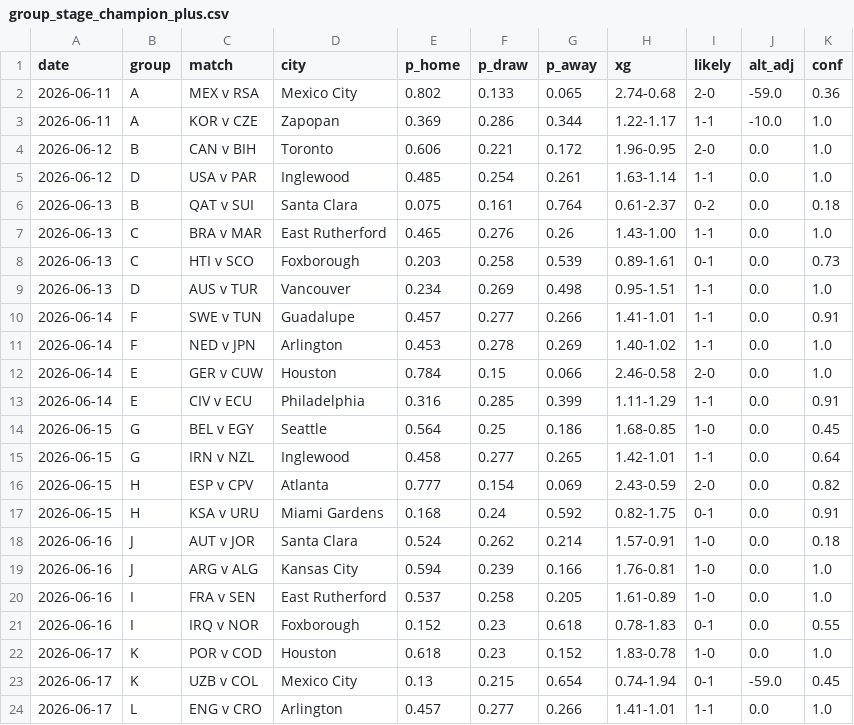
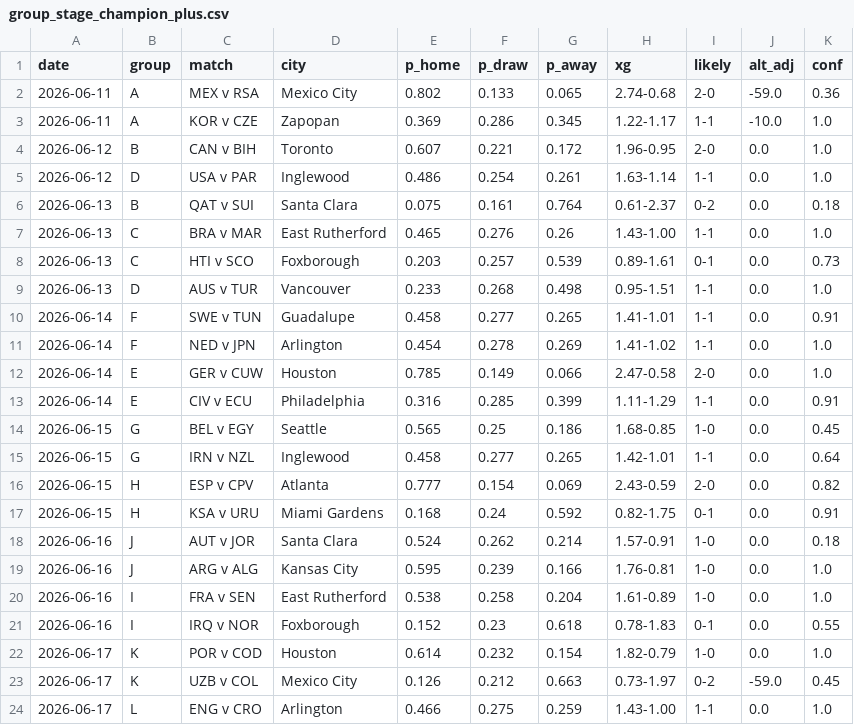
Before and after one commit to SiddharthaThakur/worldcup-iq, a CSV file: data/predictions/group_stage_champion_plus.csv, drawn as a sheet; only a part is shown; the diff covers the shown part only.

```diff
--- a/data/predictions/group_stage_champion_plus.csv
+++ b/data/predictions/group_stage_champion_plus.csv
@@ -2,14 +2,14 @@ date,group,match,city,p_home,p_draw,p_away,xg,likely,alt_adj,conf
 2026-06-11,A,MEX v RSA,Mexico City,0.802,0.133,0.065,2.74-0.68,2-0,-59.0,0.36
-2026-06-11,A,KOR v CZE,Zapopan,0.369,0.286,0.344,1.22-1.17,1-1,-10.0,1.0
-2026-06-12,B,CAN v BIH,Toronto,0.606,0.221,0.172,1.96-0.95,2-0,0.0,1.0
-2026-06-12,D,USA v PAR,Inglewood,0.485,0.254,0.261,1.63-1.14,1-1,0.0,1.0
+2026-06-11,A,KOR v CZE,Zapopan,0.369,0.286,0.345,1.22-1.17,1-1,-10.0,1.0
+2026-06-12,B,CAN v BIH,Toronto,0.607,0.221,0.172,1.96-0.95,2-0,0.0,1.0
+2026-06-12,D,USA v PAR,Inglewood,0.486,0.254,0.261,1.63-1.14,1-1,0.0,1.0
 2026-06-13,B,QAT v SUI,Santa Clara,0.075,0.161,0.764,0.61-2.37,0-2,0.0,0.18
 2026-06-13,C,BRA v MAR,East Rutherford,0.465,0.276,0.26,1.43-1.00,1-1,0.0,1.0
-2026-06-13,C,HTI v SCO,Foxborough,0.203,0.258,0.539,0.89-1.61,0-1,0.0,0.73
-2026-06-13,D,AUS v TUR,Vancouver,0.234,0.269,0.498,0.95-1.51,1-1,0.0,1.0
-2026-06-14,F,SWE v TUN,Guadalupe,0.457,0.277,0.266,1.41-1.01,1-1,0.0,0.91
-2026-06-14,F,NED v JPN,Arlington,0.453,0.278,0.269,1.40-1.02,1-1,0.0,1.0
-2026-06-14,E,GER v CUW,Houston,0.784,0.15,0.066,2.46-0.58,2-0,0.0,1.0
+2026-06-13,C,HTI v SCO,Foxborough,0.203,0.257,0.539,0.89-1.61,0-1,0.0,0.73
+2026-06-13,D,AUS v TUR,Vancouver,0.233,0.268,0.498,0.95-1.51,1-1,0.0,1.0
+2026-06-14,F,SWE v TUN,Guadalupe,0.458,0.277,0.265,1.41-1.01,1-1,0.0,0.91
+2026-06-14,F,NED v JPN,Arlington,0.454,0.278,0.269,1.41-1.02,1-1,0.0,1.0
+2026-06-14,E,GER v CUW,Houston,0.785,0.149,0.066,2.47-0.58,2-0,0.0,1.0
 2026-06-14,E,CIV v ECU,Philadelphia,0.316,0.285,0.399,1.11-1.29,1-1,0.0,0.91
-2026-06-15,G,BEL v EGY,Seattle,0.564,0.25,0.186,1.68-0.85,1-0,0.0,0.45
+2026-06-15,G,BEL v EGY,Seattle,0.565,0.25,0.186,1.68-0.85,1-0,0.0,0.45
 2026-06-15,G,IRN v NZL,Inglewood,0.458,0.277,0.265,1.42-1.01,1-1,0.0,0.64
@@ -18,7 +18,7 @@ date,group,match,city,p_home,p_draw,p_away,xg,likely,alt_adj,conf
 2026-06-16,J,AUT v JOR,Santa Clara,0.524,0.262,0.214,1.57-0.91,1-0,0.0,0.18
-2026-06-16,J,ARG v ALG,Kansas City,0.594,0.239,0.166,1.76-0.81,1-0,0.0,1.0
-2026-06-16,I,FRA v SEN,East Rutherford,0.537,0.258,0.205,1.61-0.89,1-0,0.0,1.0
+2026-06-16,J,ARG v ALG,Kansas City,0.595,0.239,0.166,1.76-0.81,1-0,0.0,1.0
+2026-06-16,I,FRA v SEN,East Rutherford,0.538,0.258,0.204,1.61-0.89,1-0,0.0,1.0
 2026-06-16,I,IRQ v NOR,Foxborough,0.152,0.23,0.618,0.78-1.83,0-1,0.0,0.55
-2026-06-17,K,POR v COD,Houston,0.618,0.23,0.152,1.83-0.78,1-0,0.0,1.0
-2026-06-17,K,UZB v COL,Mexico City,0.13,0.215,0.654,0.74-1.94,0-1,-59.0,0.45
-2026-06-17,L,ENG v CRO,Arlington,0.457,0.277,0.266,1.41-1.01,1-1,0.0,1.0
+2026-06-17,K,POR v COD,Houston,0.614,0.232,0.154,1.82-0.79,1-0,0.0,1.0
+2026-06-17,K,UZB v COL,Mexico City,0.126,0.212,0.663,0.73-1.97,0-2,-59.0,0.45
+2026-06-17,L,ENG v CRO,Arlington,0.466,0.275,0.259,1.43-1.00,1-1,0.0,1.0
```
Also changed, not shown: 55 edited cells elsewhere in this file, data/predictions/advancement.csv, data/predictions/champion_history.csv, 5 other files.
